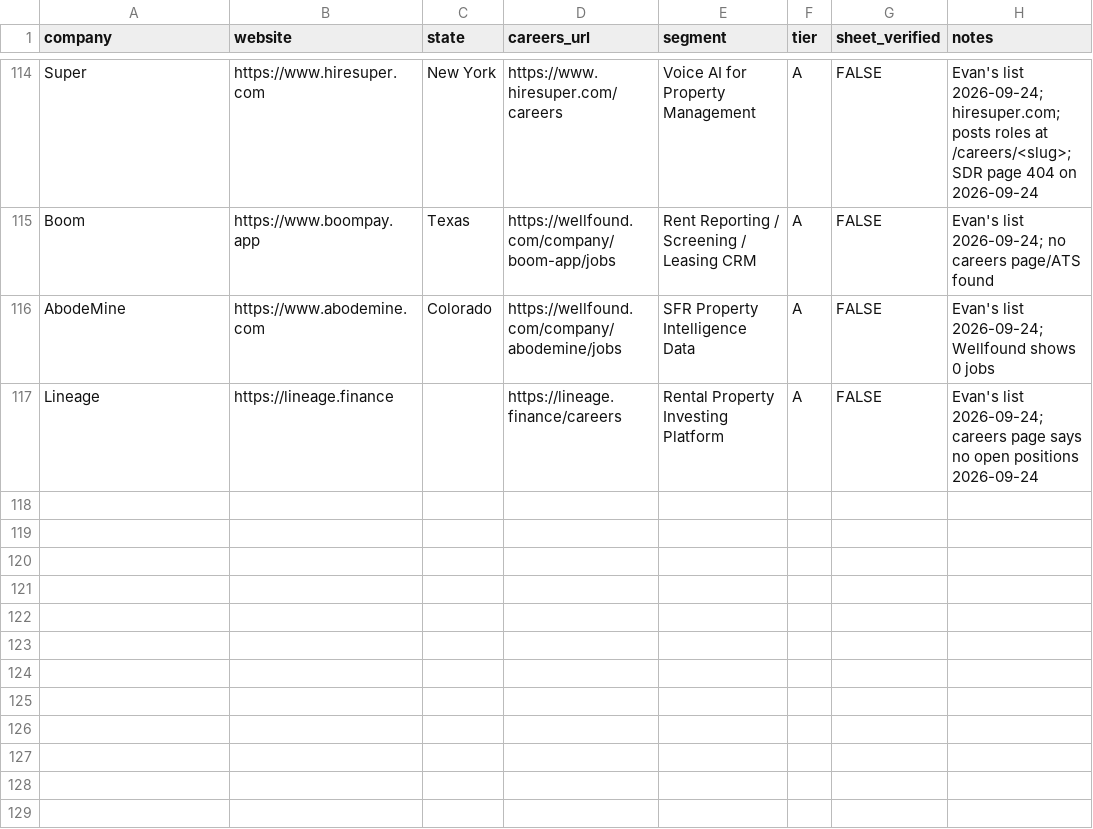
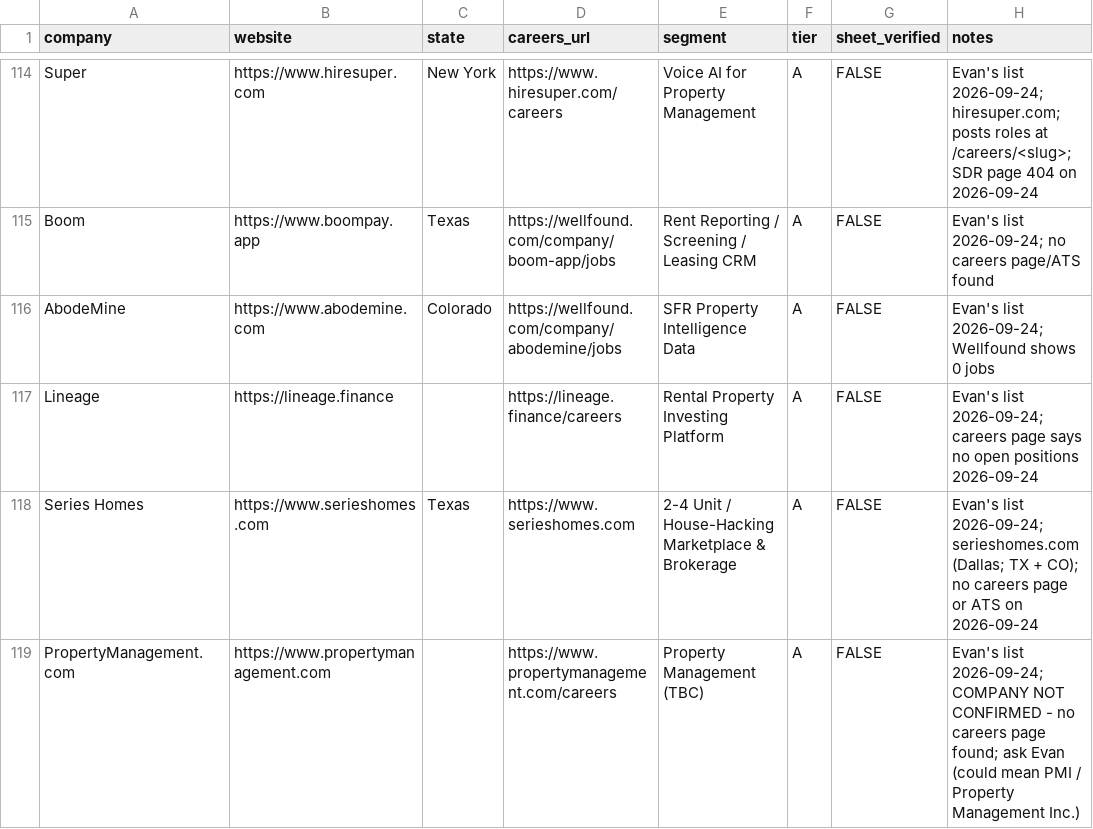
Before and after one commit to eh2homes-dot/syndeo-jobsearch, a CSV file: leads/master_leads.csv, drawn as a sheet; only a part is shown, gaps mark what is left out.

```diff
--- a/leads/master_leads.csv
+++ b/leads/master_leads.csv
@@ -117 +117,3 @@ AbodeMine,https://www.abodemine.com,Colorado,https://wellfound.com/company/abode
 Lineage,https://lineage.finance,,https://lineage.finance/careers,Rental Property Investing Platform,A,FALSE,Evan's list 2026-09-24; careers page says no open positions 2026-09-24
+Series Homes,https://www.serieshomes.com,Texas,https://www.serieshomes.com,2-4 Unit / House-Hacking Marketplace & Brokerage,A,FALSE,Evan's list 2026-09-24; serieshomes.com (Dallas; TX + CO); no careers page or ATS on 2026-09-24
+PropertyManagement.com,https://www.propertymanagement.com,,https://www.propertymanagement.com/careers,Property Management (TBC),A,FALSE,Evan's list 2026-09-24; COMPANY NOT CONFIRMED - no careers page found; ask Evan (could mean PMI / Property Management Inc.)
```
Also changed, not shown: 4 other files.
